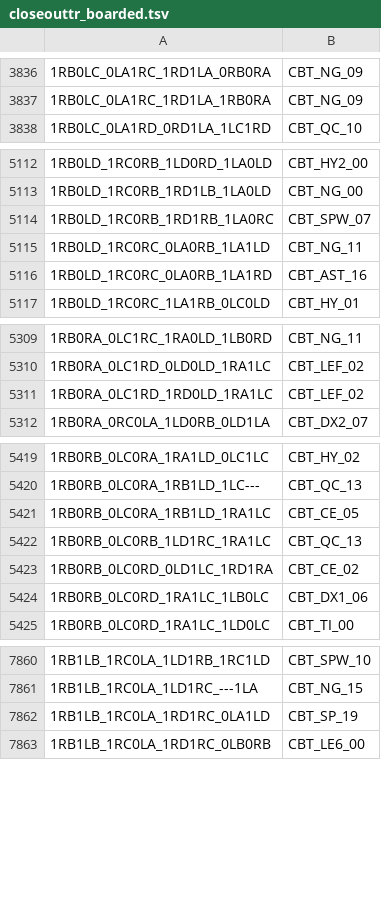
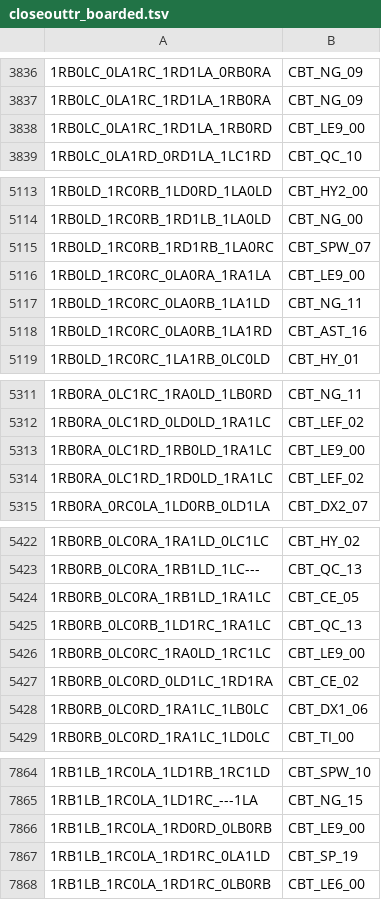
Before and after one commit to carrino/Coq-BBB4, a TSV file: closeouttr_boarded.tsv, drawn as a sheet; only a part is shown, gaps mark what is left out; the diff covers the shown part only.

```diff
--- a/closeouttr_boarded.tsv
+++ b/closeouttr_boarded.tsv
@@ -3837,2 +3837,3 @@
 1RB0LC_0LA1RC_1RD1LA_1RB0RA	CBT_NG_09
+1RB0LC_0LA1RC_1RD1LA_1RB0RD	CBT_LE9_00
 1RB0LC_0LA1RD_0RD1LA_1LC1RD	CBT_QC_10
@@ -5114,2 +5115,3 @@
 1RB0LD_1RC0RB_1RD1RB_1LA0RC	CBT_SPW_07
+1RB0LD_1RC0RC_0LA0RA_1RA1LA	CBT_LE9_00
 1RB0LD_1RC0RC_0LA0RB_1LA1LD	CBT_NG_11
@@ -5310,2 +5312,3 @@
 1RB0RA_0LC1RD_0LD0LD_1RA1LC	CBT_LEF_02
+1RB0RA_0LC1RD_1RB0LD_1RA1LC	CBT_LE9_00
 1RB0RA_0LC1RD_1RD0LD_1RA1LC	CBT_LEF_02
@@ -5422,2 +5425,3 @@
 1RB0RB_0LC0RB_1LD1RC_1RA1LC	CBT_QC_13
+1RB0RB_0LC0RC_1RA0LD_1RC1LC	CBT_LE9_00
 1RB0RB_0LC0RD_0LD1LC_1RD1RA	CBT_CE_02
@@ -7861,2 +7865,3 @@
 1RB1LB_1RC0LA_1LD1RC_---1LA	CBT_NG_15
+1RB1LB_1RC0LA_1RD0RD_0LB0RB	CBT_LE9_00
 1RB1LB_1RC0LA_1RD1RC_0LA1LD	CBT_SP_19
```
Also changed, not shown: 1 added row elsewhere in this file, tools/closeouttr/ci_costs.tsv, 19 other files.
